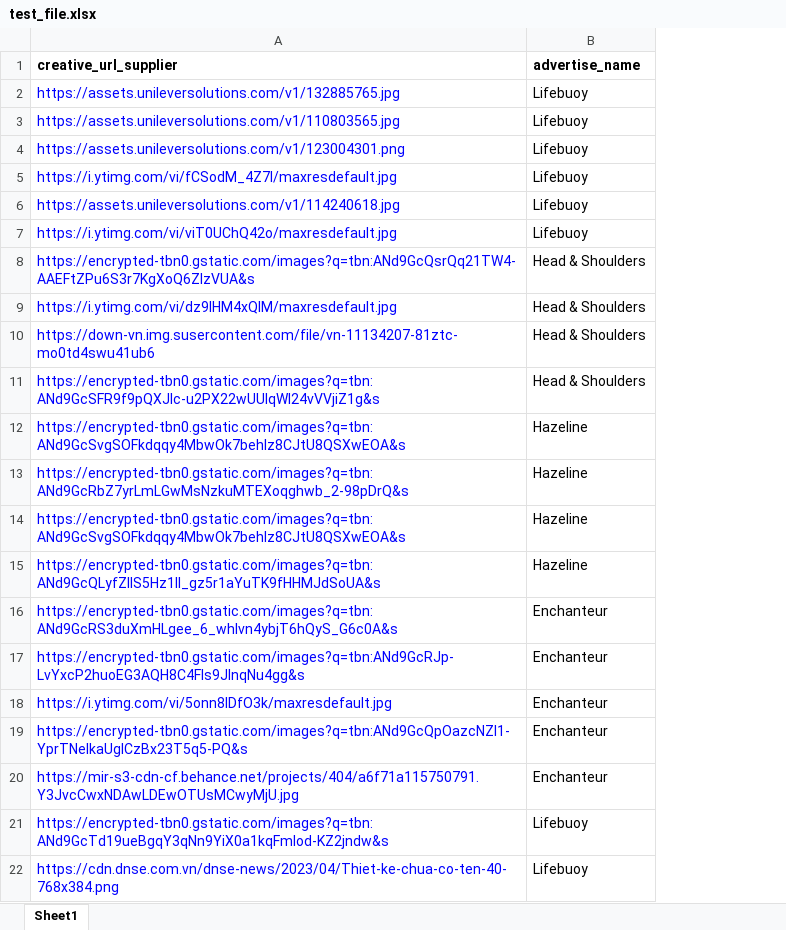
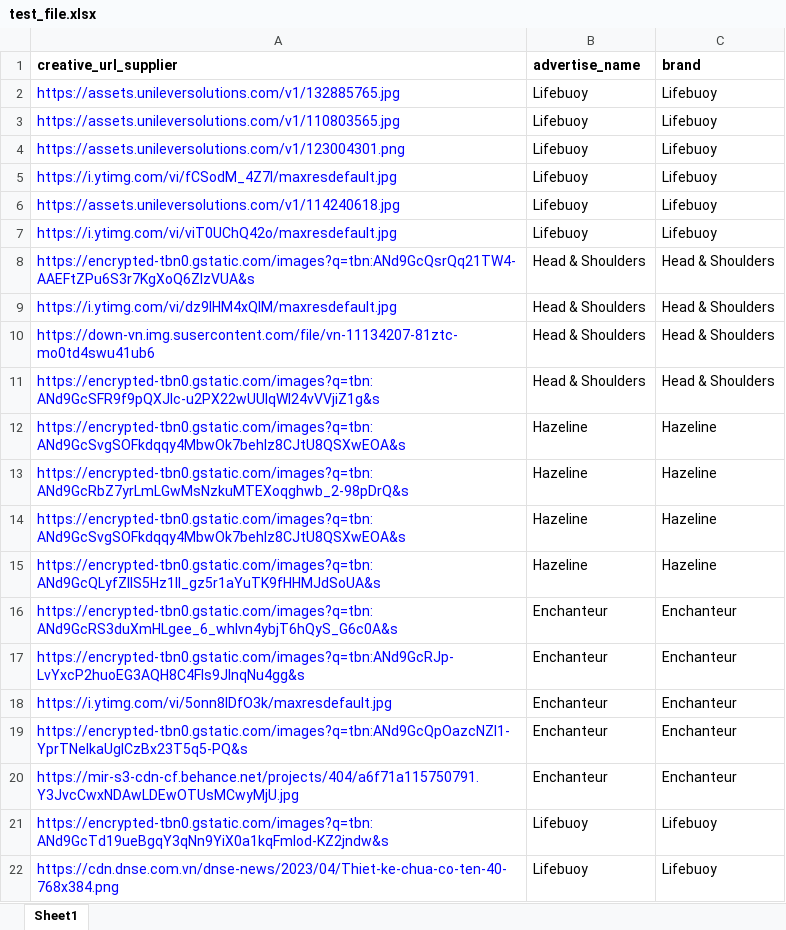
Before and after one commit to TrungHuynhPB/yet-another-media-inspector, an Excel workbook: test_file.xlsx, sheet Sheet1, drawn as a sheet; values as stored, in another font and other column widths than the file's, no borders; the diff names each change by its address in the sheet, - before the commit and + after, or states it on an @@ line.

```diff
--- a/test_file.xlsx (sheet Sheet1)
+++ b/test_file.xlsx (sheet Sheet1)
+column C (brand), rows 2-22: Lifebuoy | Lifebuoy | Lifebuoy | Lifebuoy | Lifebuoy | Lifebuoy | Head & Shoulders | Head & Shoulders | Head & Shoulders | Head & Shoulders | Hazeline | Hazeline | Hazeline | Hazeline | Enchanteur | Enchanteur | Enchanteur | Enchanteur | Enchanteur | Lifebuoy | Lifebuoy
```
Also changed, not shown: 15 other files.
